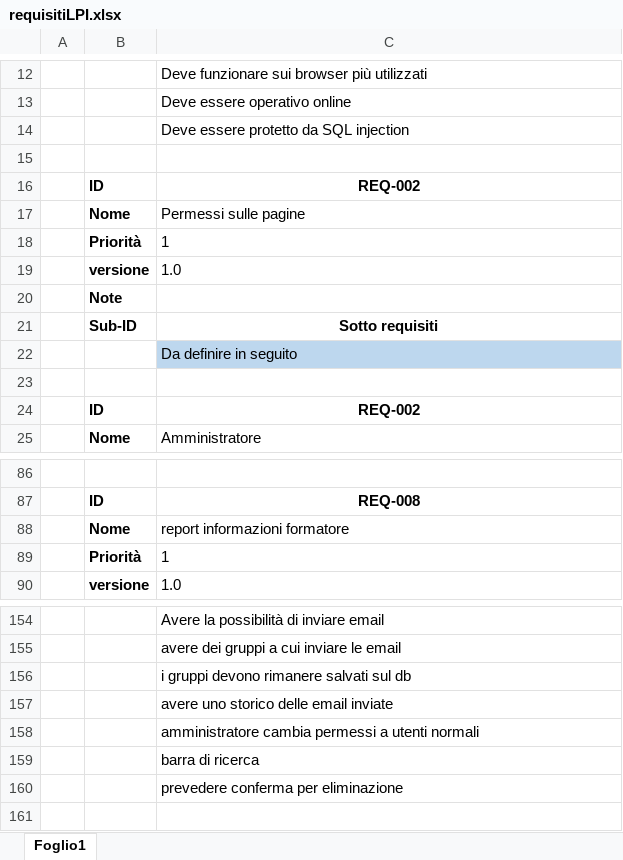
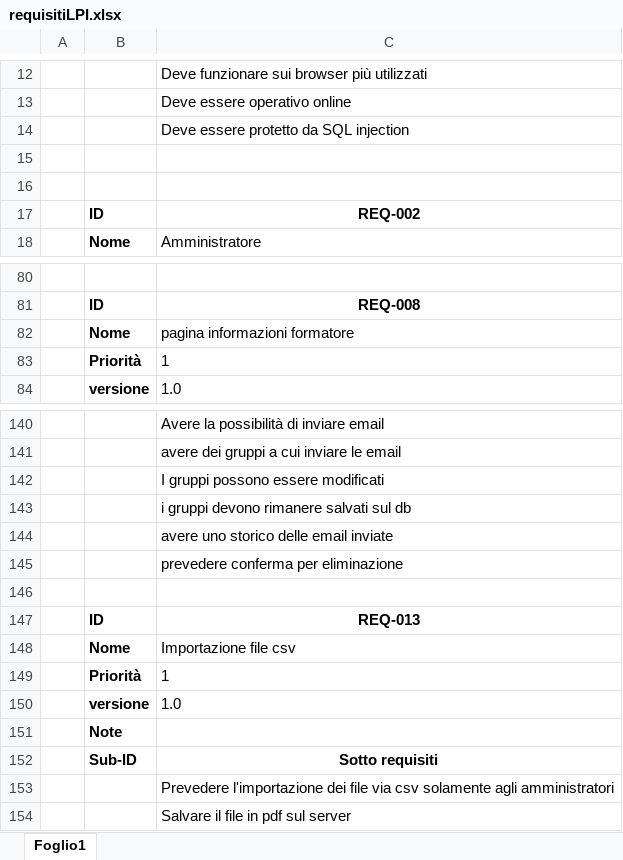
Before and after one commit to andrealupica/LPI, an Excel workbook: progettazione/requisitiLPI.xlsx, sheet Foglio1, drawn as a sheet; only a part is shown, gaps mark what is left out; values as stored, in another font and other column widths than the file's, no borders; removed rows and columns are numbered as before the commit, all else as after; the diff covers the shown part only; the diff names each change by its address in the sheet, - before the commit and + after, or states it on an @@ line.

```diff
--- a/progettazione/requisitiLPI.xlsx (sheet Foglio1)
+++ b/progettazione/requisitiLPI.xlsx (sheet Foglio1)
-row 16:  | ID | REQ-002
-row 17:  | Nome | Permessi sulle pagine
-row 22:  |  | Da definire in seguito
-C82: report informazioni formatore
+C82: pagina informazioni formatore
+row 142:  |  | I gruppi possono essere modificati
-row 158:  |  | amministratore cambia permessi a utenti normali
@@ row 159 moved to row 116: barra di ricerca @@
+row 146: (empty)
+row 148:  | Nome | Importazione file csv
@@ row 18 moved to row 149: Priorità @@
@@ row 19 moved to row 150: versione @@
@@ row 20 moved to row 151: Note @@
@@ row 21 moved to row 152: Sub-ID @@
+row 153:  |  | Prevedere l'importazione dei file via csv solamente agli amministratori
+row 154:  |  | Salvare il file in pdf sul server
```
Also changed, not shown: 1 added row, 8 removed rows, 1 moved row and 9 edited cells elsewhere in this sheet, 45 other files.
